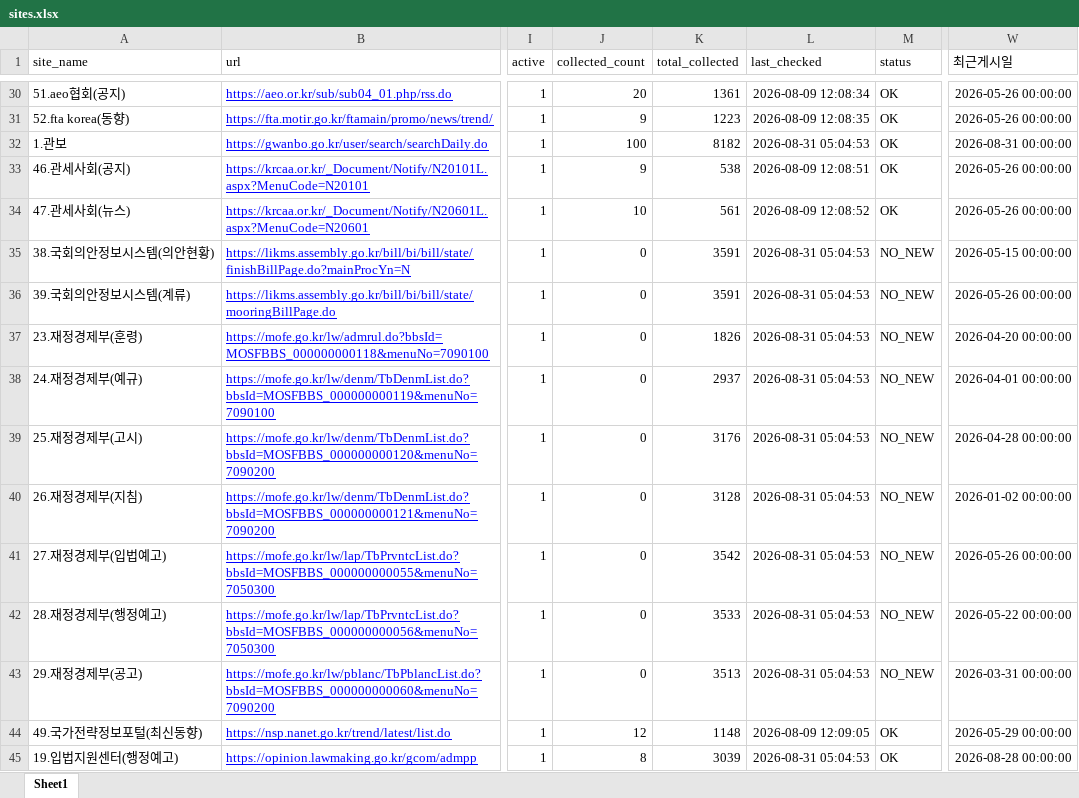
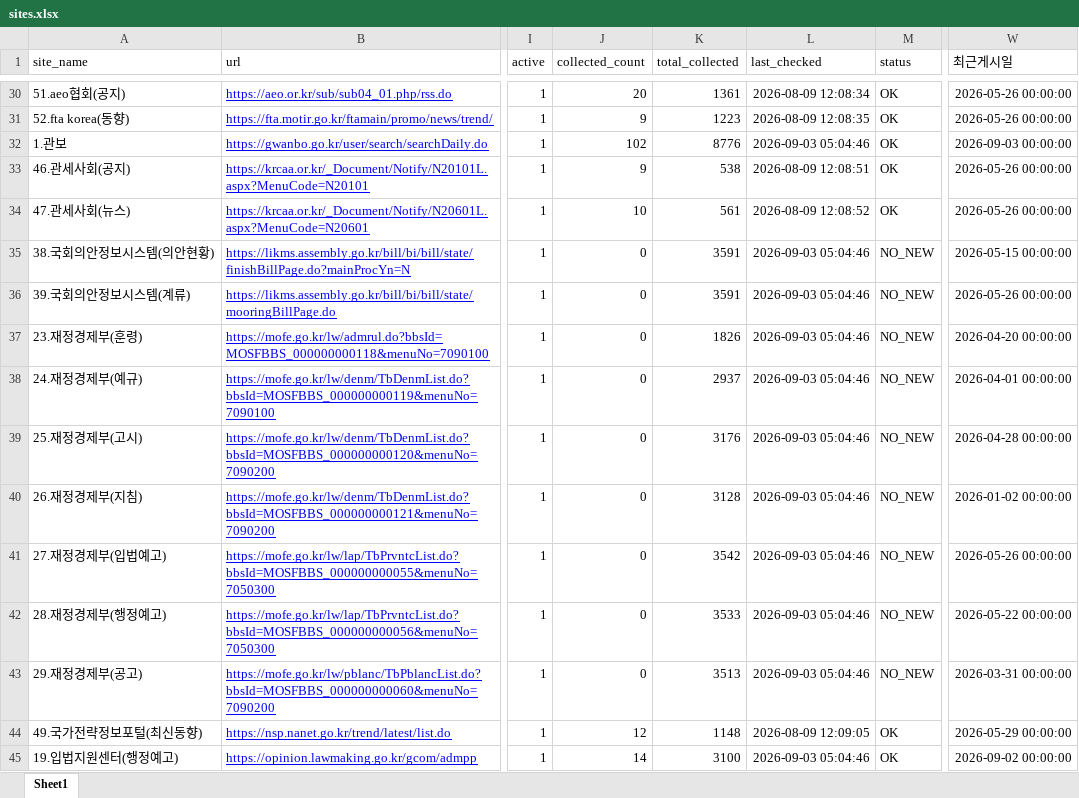
Before and after one commit to rhkr8872-dotcom/GTI-MAILLING, an Excel workbook: sites.xlsx, sheet Sheet1, drawn as a sheet; only a part is shown, gaps mark what is left out; values as stored, in another font and other column widths than the file's, no borders; the diff covers the shown part only; the diff names each change by its address in the sheet, - before the commit and + after, or states it on an @@ line.

```diff
--- a/sites.xlsx (sheet Sheet1)
+++ b/sites.xlsx (sheet Sheet1)
-J32 (collected_count): 100
+J32 (collected_count): 102
-K32 (total_collected): 8182
+K32 (total_collected): 8776
-L32 (last_checked): 2026-08-31 05:04:53
+L32 (last_checked): 2026-09-03 05:04:46
-W32 (최근게시일): 2026-08-31 00:00:00
+W32 (최근게시일): 2026-09-03 00:00:00
-L35:L43 (last_checked): 2026-08-31 05:04:53
+L35:L43 (last_checked): 2026-09-03 05:04:46
-J45 (collected_count): 8
+J45 (collected_count): 14
-K45 (total_collected): 3039
+K45 (total_collected): 3100
-L45 (last_checked): 2026-08-31 05:04:53
+L45 (last_checked): 2026-09-03 05:04:46
-W45 (최근게시일): 2026-08-28 00:00:00
+W45 (최근게시일): 2026-09-02 00:00:00
```
Also changed, not shown: 100 edited cells elsewhere in this sheet, 7 other files.
